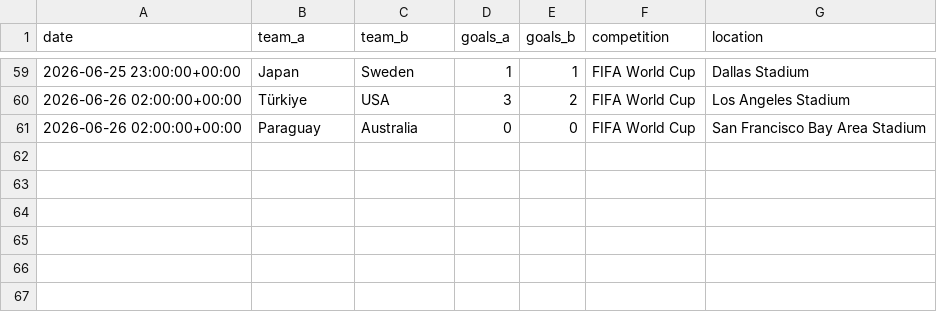
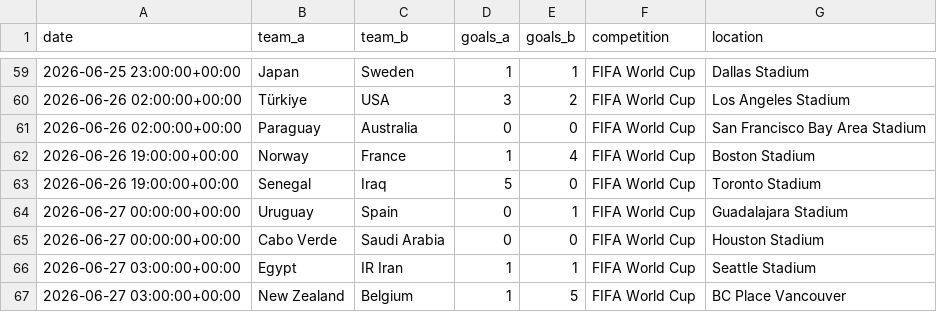
Before and after one commit to yuvalantman/World_cup_predictor, a CSV file: data/raw/world_cup_updates/all_world_cup_2026_updates.csv, drawn as a sheet; only a part is shown, gaps mark what is left out.

```diff
--- a/data/raw/world_cup_updates/all_world_cup_2026_updates.csv
+++ b/data/raw/world_cup_updates/all_world_cup_2026_updates.csv
@@ -61 +61,7 @@ date,team_a,team_b,goals_a,goals_b,competition,location
 2026-06-26 02:00:00+00:00,Paraguay,Australia,0,0,FIFA World Cup,San Francisco Bay Area Stadium
+2026-06-26 19:00:00+00:00,Norway,France,1,4,FIFA World Cup,Boston Stadium
+2026-06-26 19:00:00+00:00,Senegal,Iraq,5,0,FIFA World Cup,Toronto Stadium
+2026-06-27 00:00:00+00:00,Uruguay,Spain,0,1,FIFA World Cup,Guadalajara Stadium
+2026-06-27 00:00:00+00:00,Cabo Verde,Saudi Arabia,0,0,FIFA World Cup,Houston Stadium
+2026-06-27 03:00:00+00:00,Egypt,IR Iran,1,1,FIFA World Cup,Seattle Stadium
+2026-06-27 03:00:00+00:00,New Zealand,Belgium,1,5,FIFA World Cup,BC Place Vancouver
```
Also changed, not shown: data/raw/world_cup_updates/calibration_predictions.csv, data/raw/world_cup_updates/model_accuracy_v4.csv, 3 other files.
